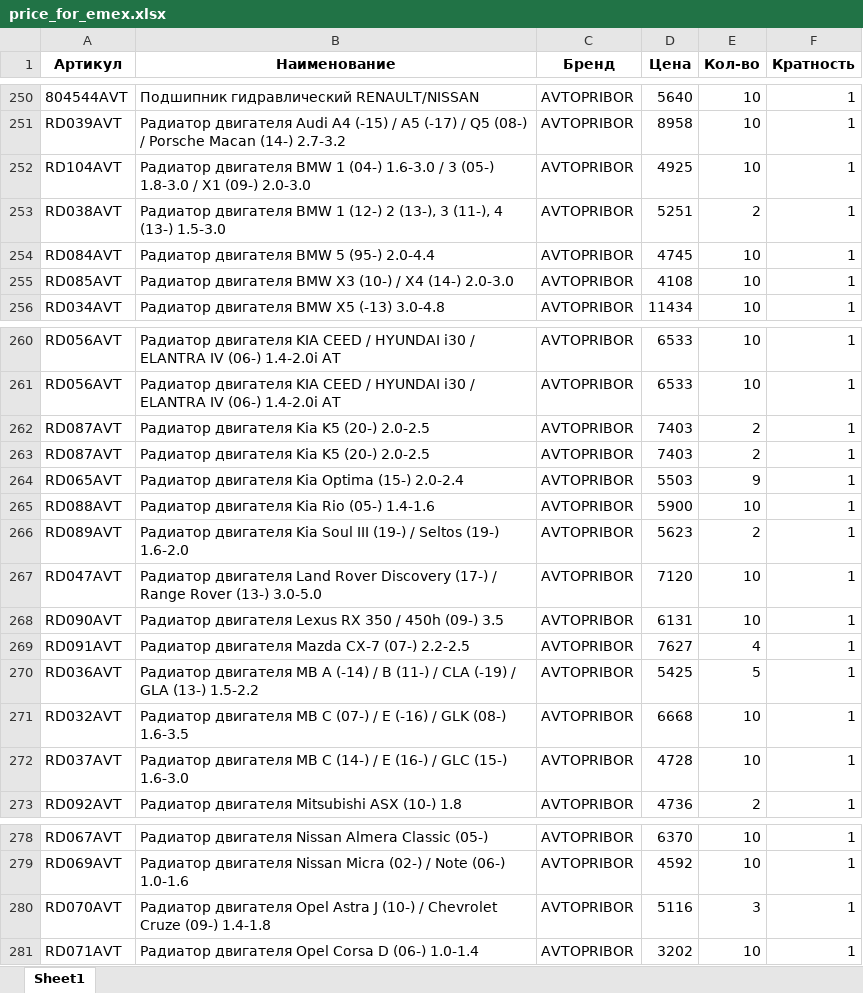
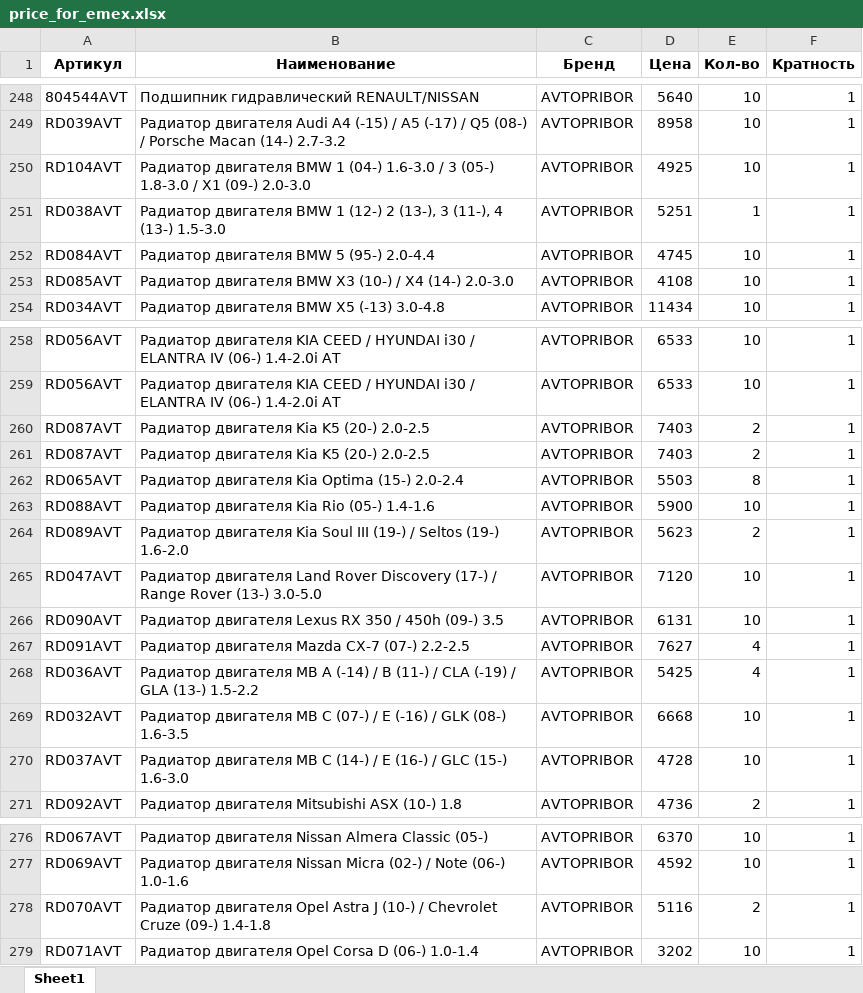
Before and after one commit to beton18/emex-co_project, an Excel workbook: price_for_emex.xlsx, sheet Sheet1, drawn as a sheet; only a part is shown, gaps mark what is left out; values as stored, in another font and other column widths than the file's, no borders; addresses are those after the commit; the diff covers the shown part only; the diff names each change by its address in the sheet, - before the commit and + after, or states it on an @@ line.

```diff
--- a/price_for_emex.xlsx (sheet Sheet1)
+++ b/price_for_emex.xlsx (sheet Sheet1)
-E251 (Кол-во): 2
+E251 (Кол-во): 1
-E262 (Кол-во): 9
+E262 (Кол-во): 8
-E268 (Кол-во): 5
+E268 (Кол-во): 4
-E278 (Кол-во): 3
+E278 (Кол-во): 2
```
Also changed, not shown: 1 added row, 3 removed rows and 4 edited cells elsewhere in this sheet.
